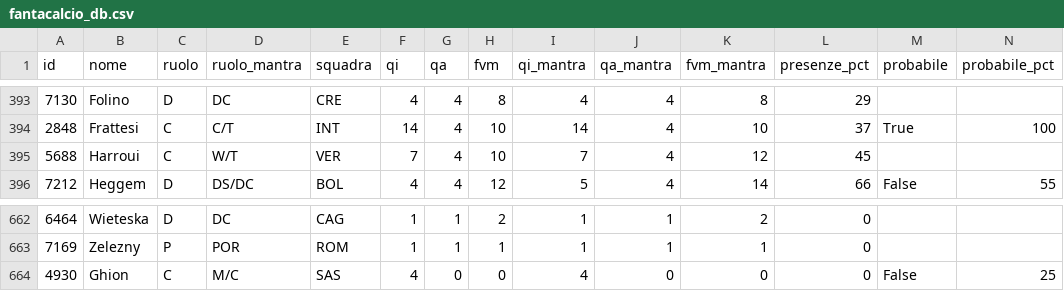
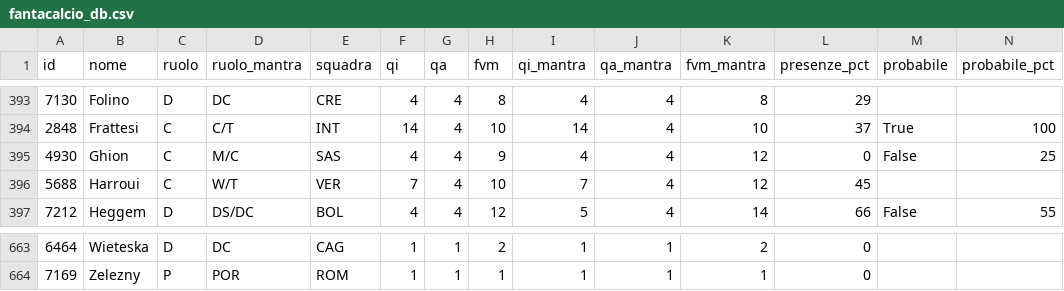
Before and after one commit to 02kiki02/Fanta, a CSV file: data/fantacalcio_db.csv, drawn as a sheet; only a part is shown, gaps mark what is left out; removed rows and columns are numbered as before the commit, all else as after; rows hold the shown columns only; the diff names each change by its address in the sheet, - before the commit and + after, or states it on an @@ line.

```diff
--- a/data/fantacalcio_db.csv
+++ b/data/fantacalcio_db.csv
+row 395: 4930 | Ghion | C | M/C | SAS | 4 | 4 | 9 | 4 | 4 | 12 | 0 | False | 25
-row 664: 4930 | Ghion | C | M/C | SAS | 4 | 0 | 0 | 4 | 0 | 0 | 0 | False | 25
```
Also changed, not shown: 1 other file.
